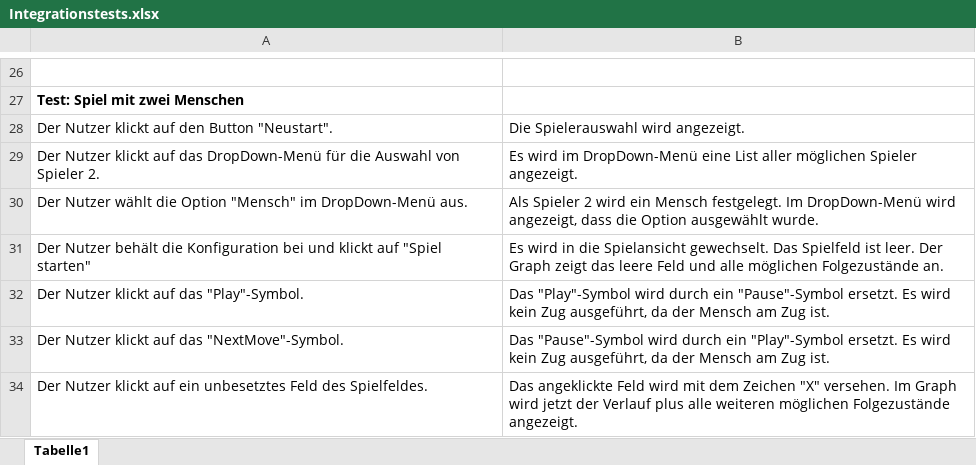
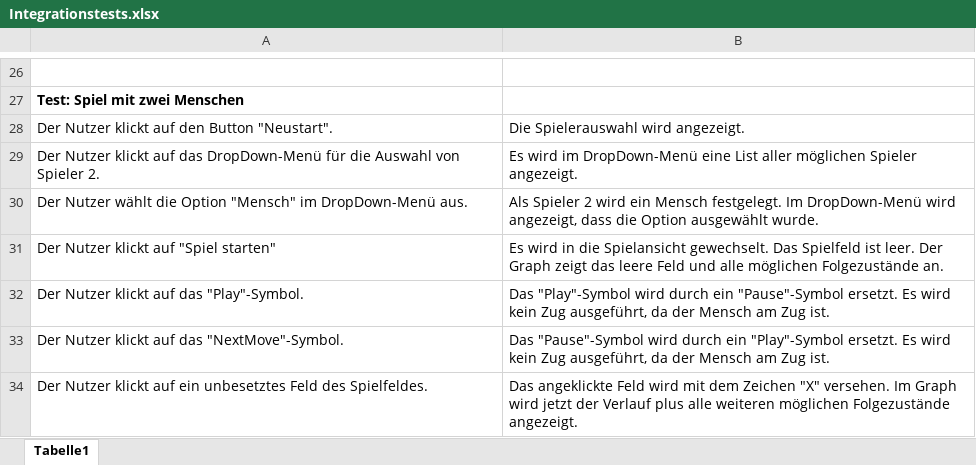
Before and after one commit to idlaviV/TIKTacToe, an Excel workbook: Integrationstests/Integrationstests.xlsx, sheet Tabelle1, drawn as a sheet; only a part is shown, gaps mark what is left out; values as stored, in another font and other column widths than the file's, no borders; the diff names each change by its address in the sheet, - before the commit and + after, or states it on an @@ line.

Commit message:
Kleiner Fehler gestrichen

```diff
--- a/Integrationstests/Integrationstests.xlsx (sheet Tabelle1)
+++ b/Integrationstests/Integrationstests.xlsx (sheet Tabelle1)
-A31: Der Nutzer behält die Konfiguration bei und klickt auf…
+A31: Der Nutzer klickt auf…
```
